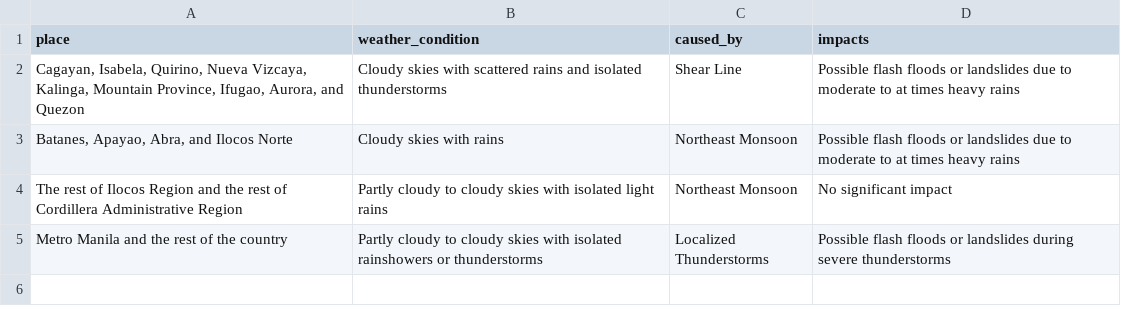
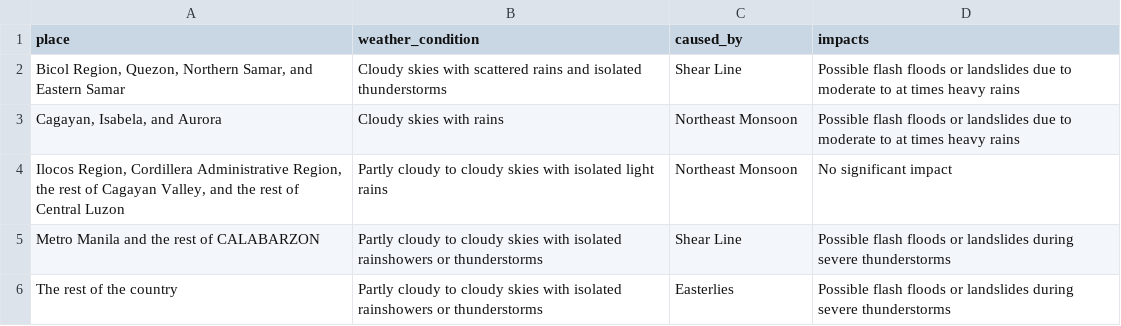
Before and after one commit to christianebacani/PAGASA-Weather-Data-Pipeline, a CSV file: data/stage/daily_weather_forecast/forecast_weather_conditions.csv, drawn as a sheet.

```diff
--- a/data/stage/daily_weather_forecast/forecast_weather_conditions.csv
+++ b/data/stage/daily_weather_forecast/forecast_weather_conditions.csv
@@ -1,5 +1,6 @@
 place,weather_condition,caused_by,impacts
-"Cagayan, Isabela, Quirino, Nueva Vizcaya, Kalinga, Mountain Province, Ifugao, Aurora, and Quezon",Cloudy skies with scattered rains and isolated thunderstorms,Shear Line,Possible flash floods or landslides due to moderate to at times heavy rains
-"Batanes, Apayao, Abra, and Ilocos Norte",Cloudy skies with rains,Northeast Monsoon,Possible flash floods or landslides due to moderate to at times heavy rains
-The rest of Ilocos Region and the rest of Cordillera Administrative Region,Partly cloudy to cloudy skies with isolated light rains,Northeast Monsoon,No significant impact
-Metro Manila and the rest of the country,Partly cloudy to cloudy skies with isolated rainshowers or thunderstorms,Localized  Thunderstorms,Possible flash floods or landslides during severe thunderstorms
+"Bicol Region, Quezon, Northern Samar, and Eastern Samar",Cloudy skies with scattered rains and isolated thunderstorms,Shear Line,Possible flash floods or landslides due to moderate to at times heavy rains
+"Cagayan, Isabela, and Aurora",Cloudy skies with rains,Northeast Monsoon,Possible flash floods or landslides due to moderate to at times heavy rains
+"Ilocos Region, Cordillera Administrative Region, the rest of Cagayan Valley, and the rest of Central Luzon",Partly cloudy to cloudy skies with isolated light rains,Northeast Monsoon,No significant impact
+Metro Manila and the rest of CALABARZON,Partly cloudy to cloudy skies with isolated rainshowers or thunderstorms,Shear Line,Possible flash floods or landslides during severe thunderstorms
+The rest of the country,Partly cloudy to cloudy skies with isolated rainshowers or thunderstorms,Easterlies,Possible flash floods or landslides during severe thunderstorms
```
Also changed, not shown: data/stage/daily_weather_forecast/forecast_wind_and_coastal_water_conditions.csv, data/stage/daily_weather_forecast/temperature_and_relative_humidity.csv, 2 other files.
